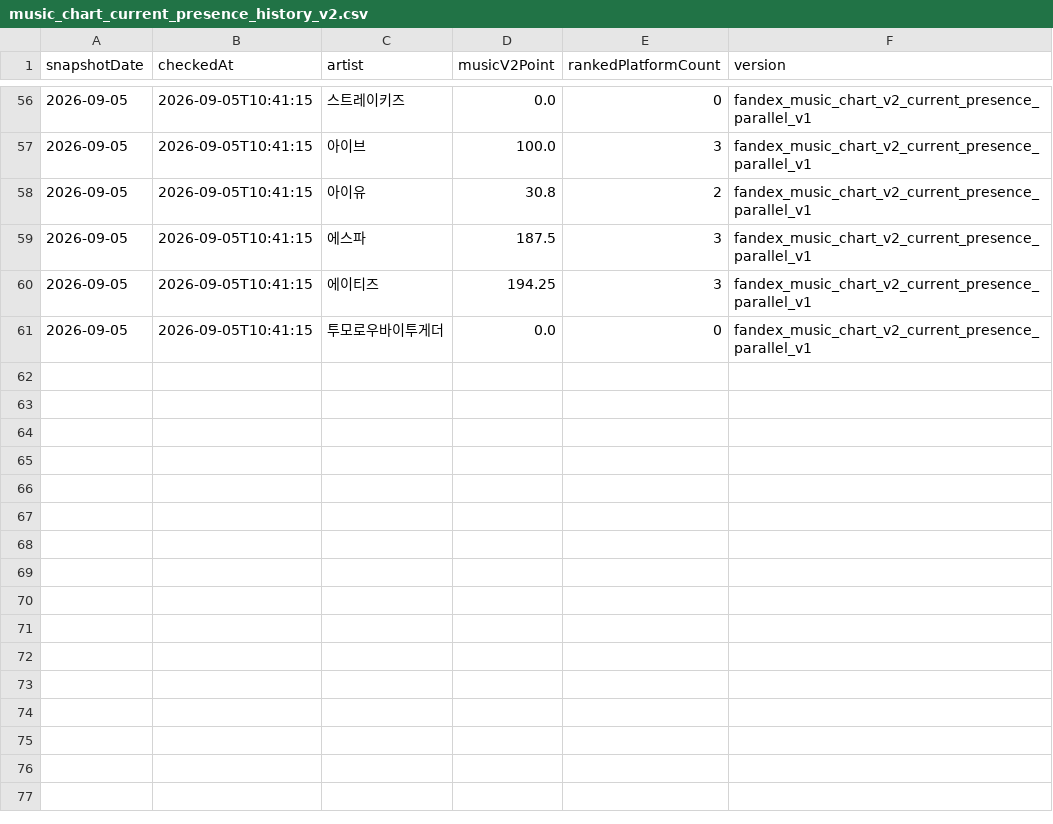
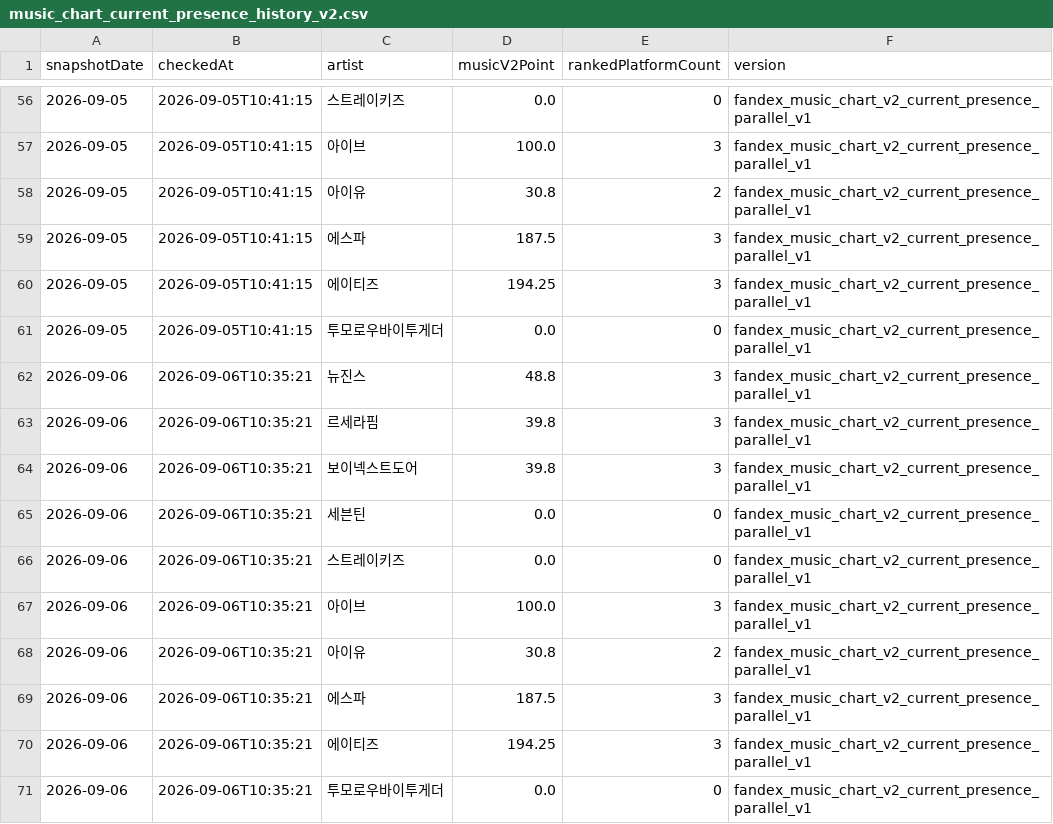
Before and after one commit to kpopmaker/fandex, a CSV file: data/fandex-cloud-v10/state/music_chart_current_presence_history_v2.csv, drawn as a sheet; only a part is shown, gaps mark what is left out; the diff names each change by its address in the sheet, - before the commit and + after, or states it on an @@ line.

```diff
--- a/data/fandex-cloud-v10/state/music_chart_current_presence_history_v2.csv
+++ b/data/fandex-cloud-v10/state/music_chart_current_presence_history_v2.csv
+row 62: 2026-09-06 | 2026-09-06T10:35:21 | 뉴진스 | 48.8 | 3 | fandex_music_chart_v2_current_presence_parallel_v1
+row 63: 2026-09-06 | 2026-09-06T10:35:21 | 르세라핌 | 39.8 | 3 | fandex_music_chart_v2_current_presence_parallel_v1
+row 64: 2026-09-06 | 2026-09-06T10:35:21 | 보이넥스트도어 | 39.8 | 3 | fandex_music_chart_v2_current_presence_parallel_v1
+row 65: 2026-09-06 | 2026-09-06T10:35:21 | 세븐틴 | 0.0 | 0 | fandex_music_chart_v2_current_presence_parallel_v1
+row 66: 2026-09-06 | 2026-09-06T10:35:21 | 스트레이키즈 | 0.0 | 0 | fandex_music_chart_v2_current_presence_parallel_v1
+row 67: 2026-09-06 | 2026-09-06T10:35:21 | 아이브 | 100.0 | 3 | fandex_music_chart_v2_current_presence_parallel_v1
+row 68: 2026-09-06 | 2026-09-06T10:35:21 | 아이유 | 30.8 | 2 | fandex_music_chart_v2_current_presence_parallel_v1
+row 69: 2026-09-06 | 2026-09-06T10:35:21 | 에스파 | 187.5 | 3 | fandex_music_chart_v2_current_presence_parallel_v1
+row 70: 2026-09-06 | 2026-09-06T10:35:21 | 에이티즈 | 194.25 | 3 | fandex_music_chart_v2_current_presence_parallel_v1
+row 71: 2026-09-06 | 2026-09-06T10:35:21 | 투모로우바이투게더 | 0.0 | 0 | fandex_music_chart_v2_current_presence_parallel_v1
```
Also changed, not shown: data/fandex-cloud-v10/state/fandex_master_v10_audit.csv, data/fandex-cloud-v10/state/lastfm_global_interest_rolling_score_preview_v1_latest.csv, 14 other files.
